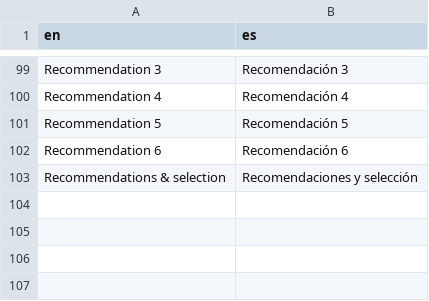
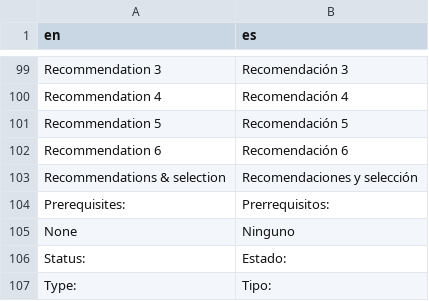
Before and after one commit to tim-thorp/VisualEnrollment, a CSV file: inst/lang/translation_es.csv, drawn as a sheet; only a part is shown, gaps mark what is left out; the diff names each change by its address in the sheet, - before the commit and + after, or states it on an @@ line.

Commit message:
Implement prerequisite system with hard check and detailed popup info (instead of relying on distance matrix)

```diff
--- a/inst/lang/translation_es.csv
+++ b/inst/lang/translation_es.csv
+row 104: Prerequisites: | Prerrequisitos:
+row 105: None | Ninguno
+row 106: Status: | Estado:
+row 107: Type: | Tipo:
```
Also changed, not shown: inst/lang/translation_ca.csv, 6 other files.
